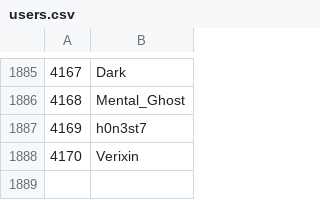
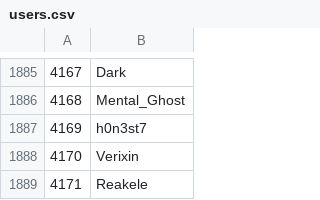
Before and after one commit to Veticia/karma, a CSV file: users.csv, drawn as a sheet; only a part is shown, gaps mark what is left out; the diff names each change by its address in the sheet, - before the commit and + after, or states it on an @@ line.

Commit message:
autoupdate

```diff
--- a/users.csv
+++ b/users.csv
+row 1889: 4171 | Reakele
```
